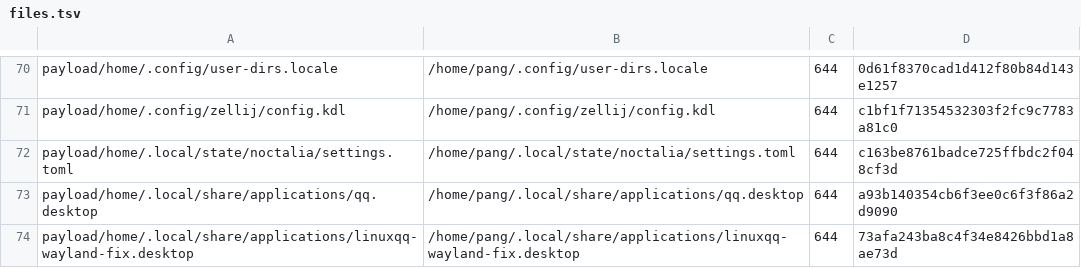
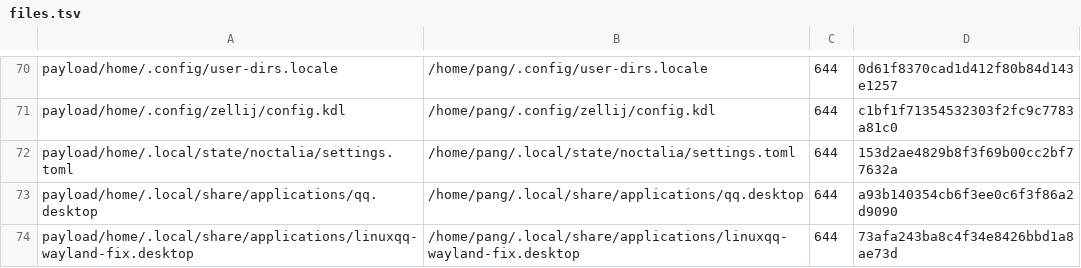
Before and after one commit to tjz123psh/arch-noctalia, a TSV file: manifests/files.tsv, drawn as a sheet; only a part is shown, gaps mark what is left out; the diff covers the shown part only.

```diff
--- a/manifests/files.tsv
+++ b/manifests/files.tsv
@@ -71,3 +71,3 @@ payload/home/.config/user-dirs.locale	/home/pang/.config/user-dirs.locale	644	0d
 payload/home/.config/zellij/config.kdl	/home/pang/.config/zellij/config.kdl	644	c1bf1f71354532303f2fc9c7783a81c0
-payload/home/.local/state/noctalia/settings.toml	/home/pang/.local/state/noctalia/settings.toml	644	c163be8761badce725ffbdc2f048cf3d
+payload/home/.local/state/noctalia/settings.toml	/home/pang/.local/state/noctalia/settings.toml	644	153d2ae4829b8f3f69b00cc2bf77632a
 payload/home/.local/share/applications/qq.desktop	/home/pang/.local/share/applications/qq.desktop	644	a93b140354cb6f3ee0c6f3f86a2d9090
```
Also changed, not shown: 18 removed rows and 2 edited cells elsewhere in this file, manifests/excluded.tsv, 25 other files.
